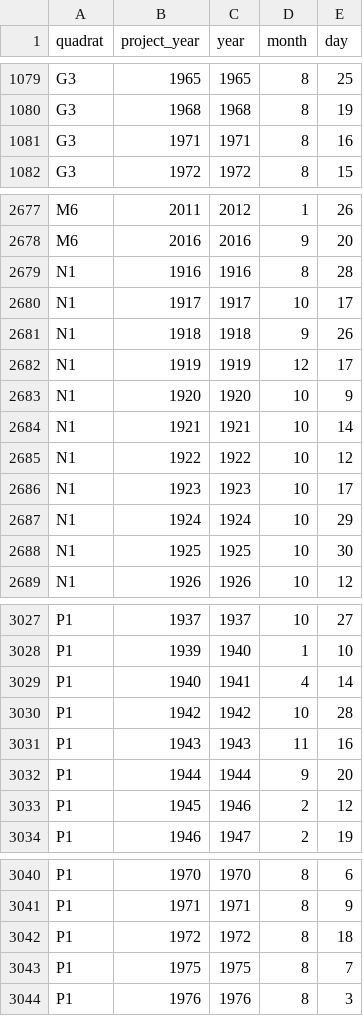
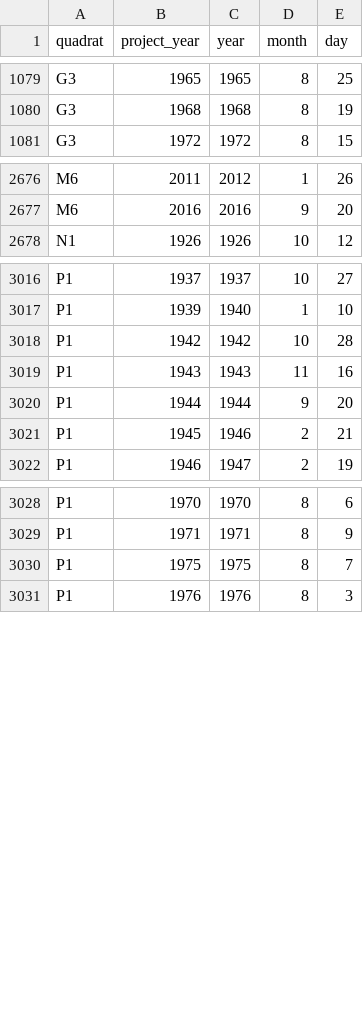
Before and after one commit to emchristensen/JRN_quadrat_timeseries, a CSV file: data/quadrats_dates_for_analysis.csv, drawn as a sheet; only a part is shown, gaps mark what is left out; the diff covers the shown part only.

```diff
--- a/data/quadrats_dates_for_analysis.csv
+++ b/data/quadrats_dates_for_analysis.csv
@@ -1080,3 +1080,2 @@
 "G3",1968,1968,8,19
-"G3",1971,1971,8,16
 "G3",1972,1972,8,15
@@ -2678,12 +2677,2 @@
 "M6",2016,2016,9,20
-"N1",1916,1916,8,28
-"N1",1917,1917,10,17
-"N1",1918,1918,9,26
-"N1",1919,1919,12,17
-"N1",1920,1920,10,9
-"N1",1921,1921,10,14
-"N1",1922,1922,10,12
-"N1",1923,1923,10,17
-"N1",1924,1924,10,29
-"N1",1925,1925,10,30
 "N1",1926,1926,10,12
@@ -3028,3 +3017,2 @@
 "P1",1939,1940,1,10
-"P1",1940,1941,4,14
 "P1",1942,1942,10,28
@@ -3032,3 +3020,3 @@
 "P1",1944,1944,9,20
-"P1",1945,1946,2,12
+"P1",1945,1946,2,21
 "P1",1946,1947,2,19
@@ -3041,3 +3029,2 @@
 "P1",1971,1971,8,9
-"P1",1972,1972,8,18
 "P1",1975,1975,8,7
```
Also changed, not shown: 2 removed rows and 1 edited cell elsewhere in this file, data/quadyearcrosstab.csv, data/shrub_species_totals.csv, 5 other files.
